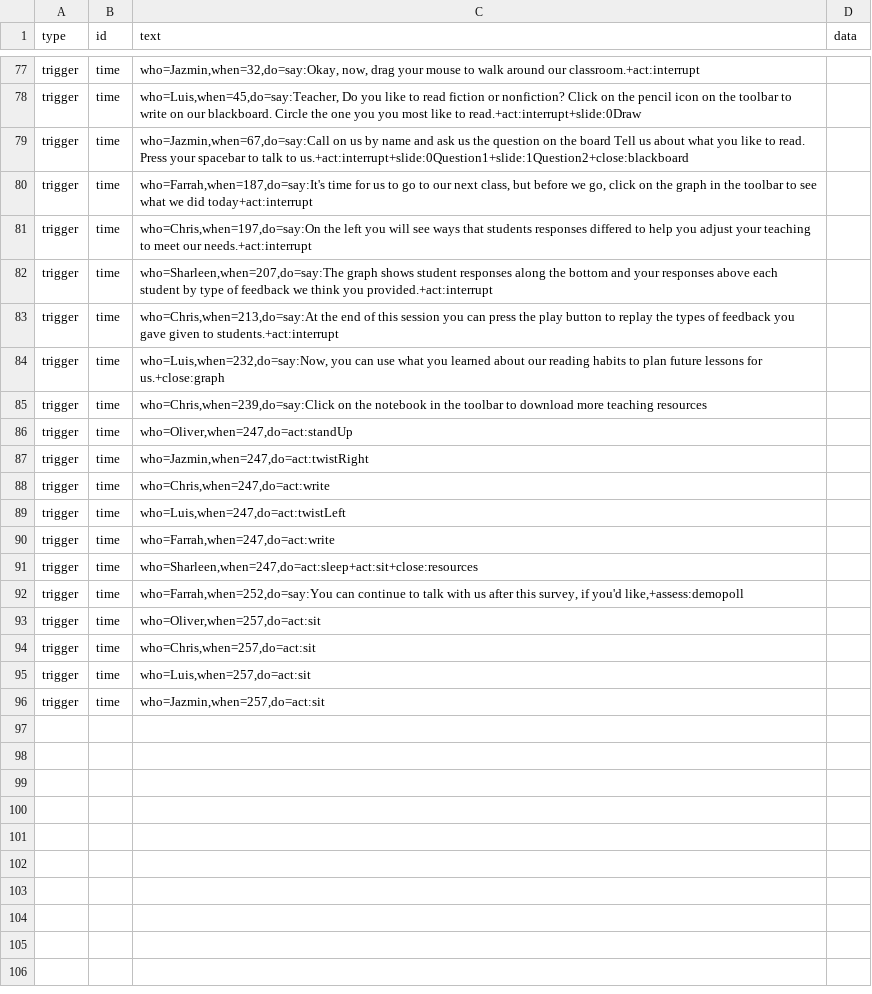
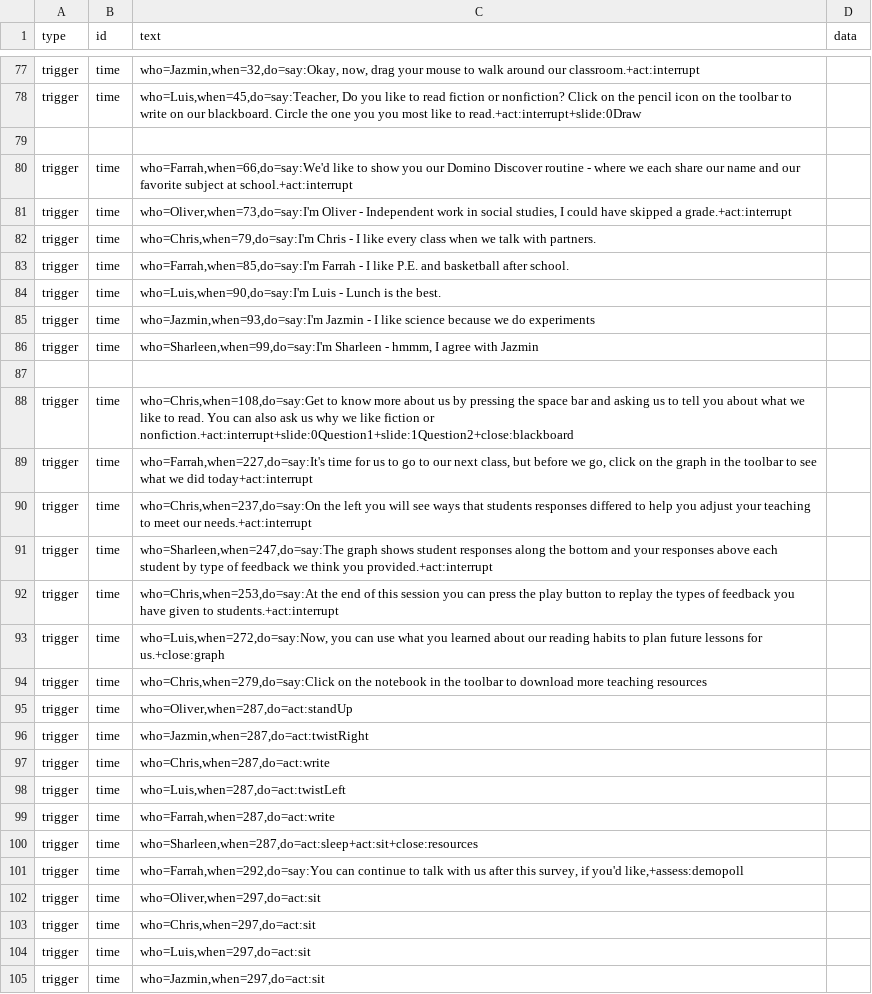
Before and after one commit to bferster/liza, a CSV file: data/config-2.csv, drawn as a sheet; only a part is shown, gaps mark what is left out; the diff covers the shown part only.

Commit message:
domino, greeting

```diff
--- a/data/config-2.csv
+++ b/data/config-2.csv
@@ -78,19 +78,28 @@ trigger,time,"who=Jazmin,when=32,do=say:Okay, now, drag your mouse to walk aroun
 trigger,time,"who=Luis,when=45,do=say:Teacher, Do you like to read fiction or nonfiction? Click on the pencil icon on the toolbar to write on our blackboard. Circle the one you you most like to read.+act:interrupt+slide:0Draw"
-trigger,time,"who=Jazmin,when=67,do=say:Call on us by name and ask us the question on the board Tell us about what you like to read. Press your spacebar to talk to us.+act:interrupt+slide:0Question1+slide:1Question2+close:blackboard"
-trigger,time,"who=Farrah,when=187,do=say:It's time for us to go to our next class, but before we go, click on the graph in the toolbar to see what we did today+act:interrupt"
-trigger,time,"who=Chris,when=197,do=say:On the left you will see ways that students responses differed to help you adjust your teaching to meet our needs.+act:interrupt"
-trigger,time,"who=Sharleen,when=207,do=say:The graph shows student responses along the bottom and your responses above each student by type of feedback we think you provided.+act:interrupt"
-trigger,time,"who=Chris,when=213,do=say:At the end of this session you can press the play button to replay the types of feedback you gave given to students.+act:interrupt"
-trigger,time,"who=Luis,when=232,do=say:Now, you can use what you learned about our reading habits to plan future lessons for us.+close:graph"
-trigger,time,"who=Chris,when=239,do=say:Click on the notebook in the toolbar to download more teaching resources"
-trigger,time,"who=Oliver,when=247,do=act:standUp"
-trigger,time,"who=Jazmin,when=247,do=act:twistRight"
-trigger,time,"who=Chris,when=247,do=act:write"
-trigger,time,"who=Luis,when=247,do=act:twistLeft"
-trigger,time,"who=Farrah,when=247,do=act:write"
-trigger,time,"who=Sharleen,when=247,do=act:sleep+act:sit+close:resources"
-trigger,time,"who=Farrah,when=252,do=say:You can continue to talk with us after this survey, if you'd like,+assess:demopoll"
-trigger,time,"who=Oliver,when=257,do=act:sit"
-trigger,time,"who=Chris,when=257,do=act:sit"
-trigger,time,"who=Luis,when=257,do=act:sit"
-trigger,time,"who=Jazmin,when=257,do=act:sit"
+
+trigger,time,"who=Farrah,when=66,do=say:We'd like to show you our Domino Discover routine - where we each share our name and our favorite subject at school.+act:interrupt"
+trigger,time,"who=Oliver,when=73,do=say:I'm Oliver - Independent work in social studies, I could have skipped a grade.+act:interrupt"
+trigger,time,"who=Chris,when=79,do=say:I'm Chris - I like every class when we talk with partners."
+trigger,time,"who=Farrah,when=85,do=say:I'm Farrah - I like P.E. and basketball after school."
+trigger,time,"who=Luis,when=90,do=say:I'm Luis - Lunch is the best."
+trigger,time,"who=Jazmin,when=93,do=say:I'm Jazmin - I like science because we do experiments"
+trigger,time,"who=Sharleen,when=99,do=say:I'm Sharleen - hmmm, I agree with Jazmin"
+
+trigger,time,"who=Chris,when=108,do=say:Get to know more about us by pressing the space bar and asking us to tell you about what we like to read. You can also ask us why we like fiction or nonfiction.+act:interrupt+slide:0Question1+slide:1Question2+close:blackboard"
+trigger,time,"who=Farrah,when=227,do=say:It's time for us to go to our next class, but before we go, click on the graph in the toolbar to see what we did today+act:interrupt"
+trigger,time,"who=Chris,when=237,do=say:On the left you will see ways that students responses differed to help you adjust your teaching to meet our needs.+act:interrupt"
+trigger,time,"who=Sharleen,when=247,do=say:The graph shows student responses along the bottom and your responses above each student by type of feedback we think you provided.+act:interrupt"
+trigger,time,"who=Chris,when=253,do=say:At the end of this session you can press the play button to replay the types of feedback you have given to students.+act:interrupt"
+trigger,time,"who=Luis,when=272,do=say:Now, you can use what you learned about our reading habits to plan future lessons for us.+close:graph"
+trigger,time,"who=Chris,when=279,do=say:Click on the notebook in the toolbar to download more teaching resources"
+trigger,time,"who=Oliver,when=287,do=act:standUp"
+trigger,time,"who=Jazmin,when=287,do=act:twistRight"
+trigger,time,"who=Chris,when=287,do=act:write"
+trigger,time,"who=Luis,when=287,do=act:twistLeft"
+trigger,time,"who=Farrah,when=287,do=act:write"
+trigger,time,"who=Sharleen,when=287,do=act:sleep+act:sit+close:resources"
+trigger,time,"who=Farrah,when=292,do=say:You can continue to talk with us after this survey, if you'd like,+assess:demopoll"
+trigger,time,"who=Oliver,when=297,do=act:sit"
+trigger,time,"who=Chris,when=297,do=act:sit"
+trigger,time,"who=Luis,when=297,do=act:sit"
+trigger,time,"who=Jazmin,when=297,do=act:sit"
```
Also changed, not shown: 4 edited cells elsewhere in this file, data/responses-2.csv, 7 other files.
